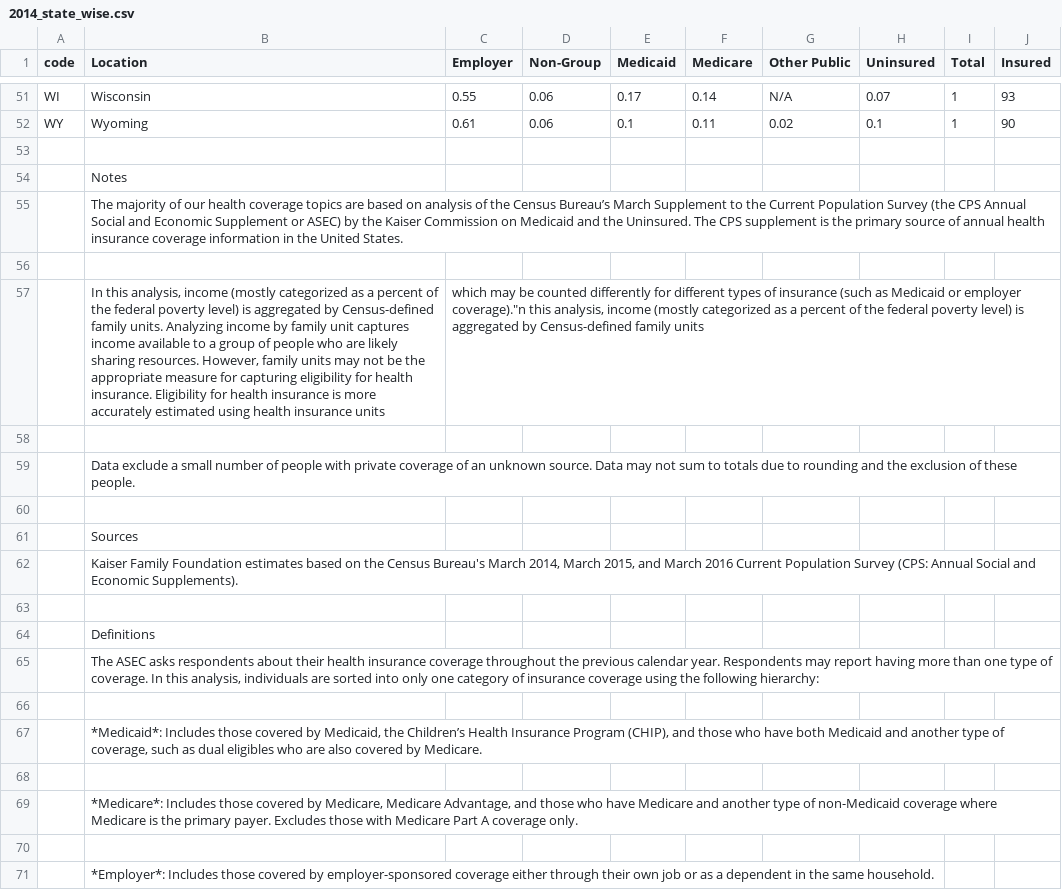
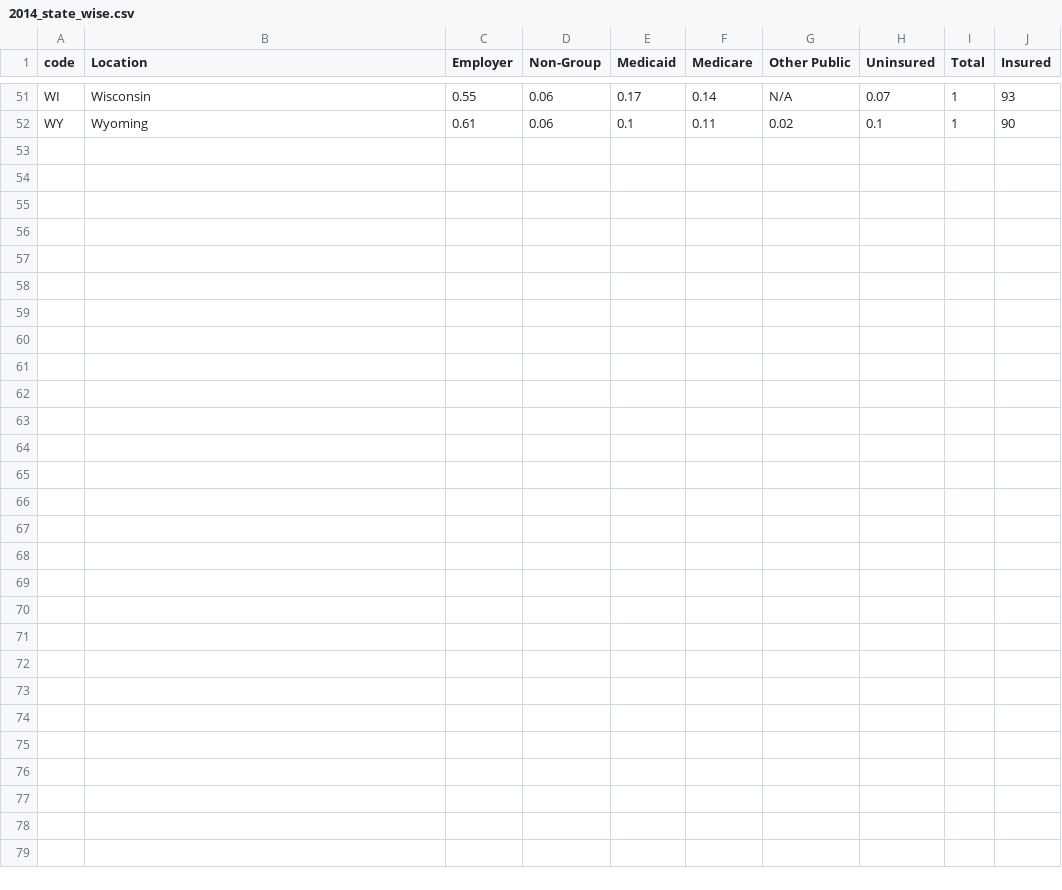
Before and after one commit to SJSU272Lab/WiseCare, a CSV file: WiseCare/datasets/2014_state_wise.csv, drawn as a sheet; only a part is shown, gaps mark what is left out; the diff covers the shown part only; the diff names each change by its address in the sheet, - before the commit and + after, or states it on an @@ line.

Commit message:
2014 State wise insurance

```diff
--- a/WiseCare/datasets/2014_state_wise.csv
+++ b/WiseCare/datasets/2014_state_wise.csv
-row 53: (empty)
-row 54:  | Notes
-row 55:  | The majority of our health coverage topics are based on analysis of the Census Bureau’s March Supplement to the Current Population Survey (the CPS Annual Social and Economic Supplement or ASEC) by the Kaiser Commission on Medicaid and the Uninsured. The CPS supplement is the primary source of annual health insurance coverage information in the United States.
-row 56: (empty)
-row 57:  | In this analysis, income (mostly categorized as a percent of the federal poverty level) is aggregated by Census-defined family units. Analyzing income by family unit captures income available to a group of people who are likely sharing resources. However, family units may not be the appropriate measure for capturing eligibility for health insurance. Eligibility for health insurance is more accurately estimated using health insurance units | which may be counted differently for different types of insurance (such as Medicaid or employer coverage)."n this analysis, income (mostly categorized as a percent of the federal poverty level) is aggregated by Census-defined family units
-row 58: (empty)
-row 59:  | Data exclude a small number of people with private coverage of an unknown source. Data may not sum to totals due to rounding and the exclusion of these people.
-row 60: (empty)
-row 61:  | Sources
-row 62:  | Kaiser Family Foundation estimates based on the Census Bureau's March 2014, March 2015, and March 2016 Current Population Survey (CPS: Annual Social and Economic Supplements).
-row 63: (empty)
-row 64:  | Definitions
-row 65:  | The ASEC asks respondents about their health insurance coverage throughout the previous calendar year. Respondents may report having more than one type of coverage. In this analysis, individuals are sorted into only one category of insurance coverage using the following hierarchy:
-row 66: (empty)
-row 67:  | *Medicaid*: Includes those covered by Medicaid, the Children’s Health Insurance Program (CHIP), and those who have both Medicaid and another type of coverage, such as dual eligibles who are also covered by Medicare.
-row 68: (empty)
-row 69:  | *Medicare*: Includes those covered by Medicare, Medicare Advantage, and those who have Medicare and another type of non-Medicaid coverage where Medicare is the primary payer. Excludes those with Medicare Part A coverage only.
-row 70: (empty)
-row 71:  | *Employer*: Includes those covered by employer-sponsored coverage either through their own job or as a dependent in the same household.
```
Also changed, not shown: 10 removed rows elsewhere in this file.
